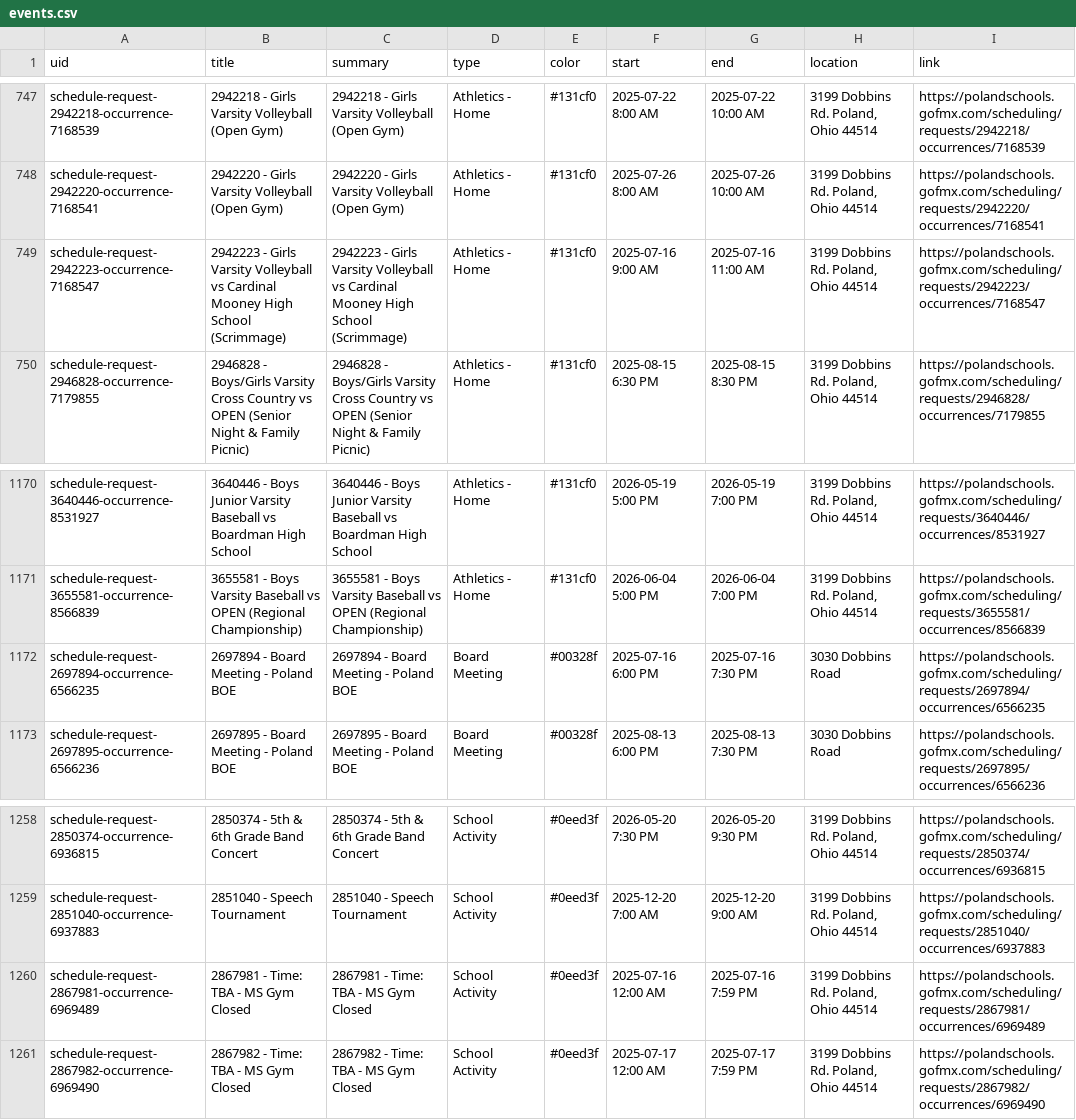
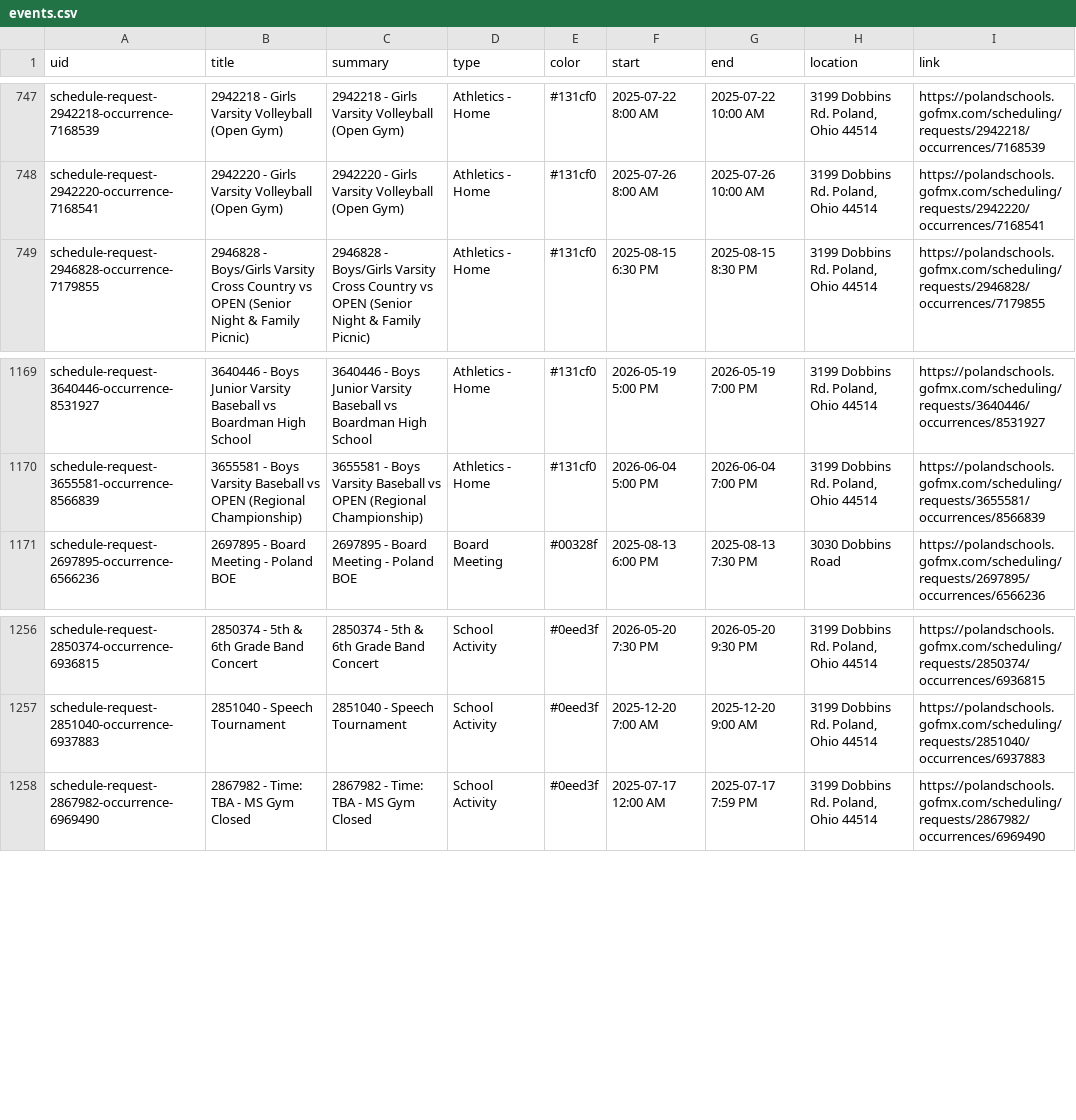
Before and after one commit to nruggieri-poland/calendar, a CSV file: output/events.csv, drawn as a sheet; only a part is shown, gaps mark what is left out.

```diff
--- a/output/events.csv
+++ b/output/events.csv
@@ -748,3 +748,2 @@ schedule-request-2942218-occurrence-7168539,2942218 - Girls Varsity Volleyball (
 schedule-request-2942220-occurrence-7168541,2942220 - Girls Varsity Volleyball (Open Gym),2942220 - Girls Varsity Volleyball (Open Gym),Athletics - Home,#131cf0,2025-07-26 8:00 AM,2025-07-26 10:00 AM,"3199 Dobbins Rd. Poland, Ohio 44514",https://polandschools.gofmx.com/scheduling/requests/2942220/occurrences/7168541
-schedule-request-2942223-occurrence-7168547,2942223 - Girls Varsity Volleyball vs Cardinal Mooney High School (Scrimmage),2942223 - Girls Varsity Volleyball vs Cardinal Mooney High School (Scrimmage),Athletics - Home,#131cf0,2025-07-16 9:00 AM,2025-07-16 11:00 AM,"3199 Dobbins Rd. Poland, Ohio 44514",https://polandschools.gofmx.com/scheduling/requests/2942223/occurrences/7168547
 schedule-request-2946828-occurrence-7179855,2946828 - Boys/Girls Varsity Cross Country vs OPEN (Senior Night & Family Picnic),2946828 - Boys/Girls Varsity Cross Country vs OPEN (Senior Night & Family Picnic),Athletics - Home,#131cf0,2025-08-15 6:30 PM,2025-08-15 8:30 PM,"3199 Dobbins Rd. Poland, Ohio 44514",https://polandschools.gofmx.com/scheduling/requests/2946828/occurrences/7179855
@@ -1171,3 +1170,2 @@ schedule-request-3640446-occurrence-8531927,3640446 - Boys Junior Varsity Baseba
 schedule-request-3655581-occurrence-8566839,3655581 - Boys Varsity Baseball vs OPEN (Regional Championship),3655581 - Boys Varsity Baseball vs OPEN (Regional Championship),Athletics - Home,#131cf0,2026-06-04 5:00 PM,2026-06-04 7:00 PM,"3199 Dobbins Rd. Poland, Ohio 44514",https://polandschools.gofmx.com/scheduling/requests/3655581/occurrences/8566839
-schedule-request-2697894-occurrence-6566235,2697894 - Board Meeting - Poland BOE,2697894 - Board Meeting - Poland BOE,Board Meeting,#00328f,2025-07-16 6:00 PM,2025-07-16 7:30 PM,3030 Dobbins Road,https://polandschools.gofmx.com/scheduling/requests/2697894/occurrences/6566235
 schedule-request-2697895-occurrence-6566236,2697895 - Board Meeting - Poland BOE,2697895 - Board Meeting - Poland BOE,Board Meeting,#00328f,2025-08-13 6:00 PM,2025-08-13 7:30 PM,3030 Dobbins Road,https://polandschools.gofmx.com/scheduling/requests/2697895/occurrences/6566236
@@ -1259,3 +1257,2 @@ schedule-request-2850374-occurrence-6936815,2850374 - 5th & 6th Grade Band Conce
 schedule-request-2851040-occurrence-6937883,2851040 - Speech Tournament,2851040 - Speech Tournament,School Activity,#0eed3f,2025-12-20 7:00 AM,2025-12-20 9:00 AM,"3199 Dobbins Rd. Poland, Ohio 44514",https://polandschools.gofmx.com/scheduling/requests/2851040/occurrences/6937883
-schedule-request-2867981-occurrence-6969489,2867981 - Time: TBA - MS Gym Closed,2867981 - Time: TBA - MS Gym Closed,School Activity,#0eed3f,2025-07-16 12:00 AM,2025-07-16 7:59 PM,"3199 Dobbins Rd. Poland, Ohio 44514",https://polandschools.gofmx.com/scheduling/requests/2867981/occurrences/6969489
 schedule-request-2867982-occurrence-6969490,2867982 - Time: TBA - MS Gym Closed,2867982 - Time: TBA - MS Gym Closed,School Activity,#0eed3f,2025-07-17 12:00 AM,2025-07-17 7:59 PM,"3199 Dobbins Rd. Poland, Ohio 44514",https://polandschools.gofmx.com/scheduling/requests/2867982/occurrences/6969490
```
Also changed, not shown: 3 other files.
